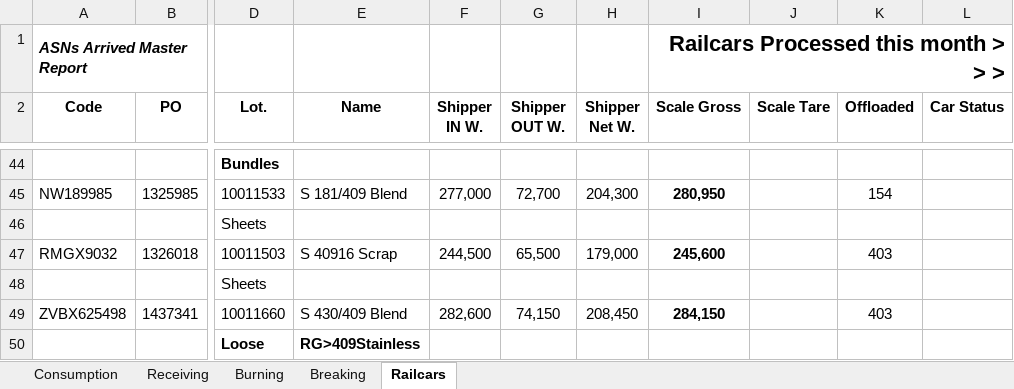
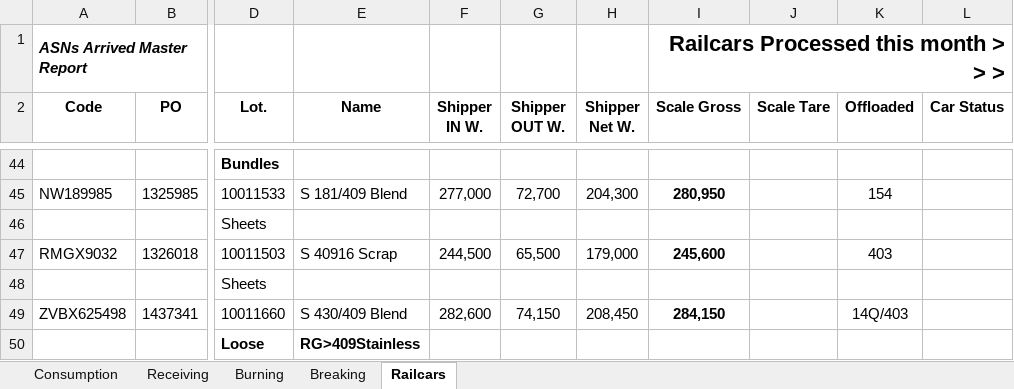
Before and after one commit to Harsco36Map/Yardmap, an Excel workbook: Production.xlsx, sheet Railcars, drawn as a sheet; only a part is shown, gaps mark what is left out; values as stored, in another font and other column widths than the file's, no borders; the diff names each change by its address in the sheet, - before the commit and + after, or states it on an @@ line.

```diff
--- a/Production.xlsx (sheet Railcars)
+++ b/Production.xlsx (sheet Railcars)
-K49 (Offloaded): 403
+K49 (Offloaded): 14Q/403
```
Also changed, not shown: sheet Consumption, sheet Receiving, 1 other file.
